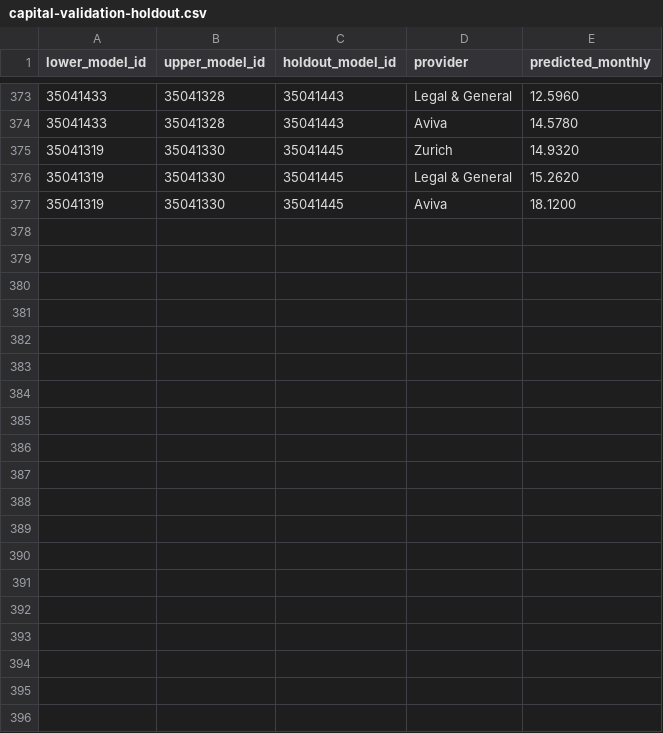
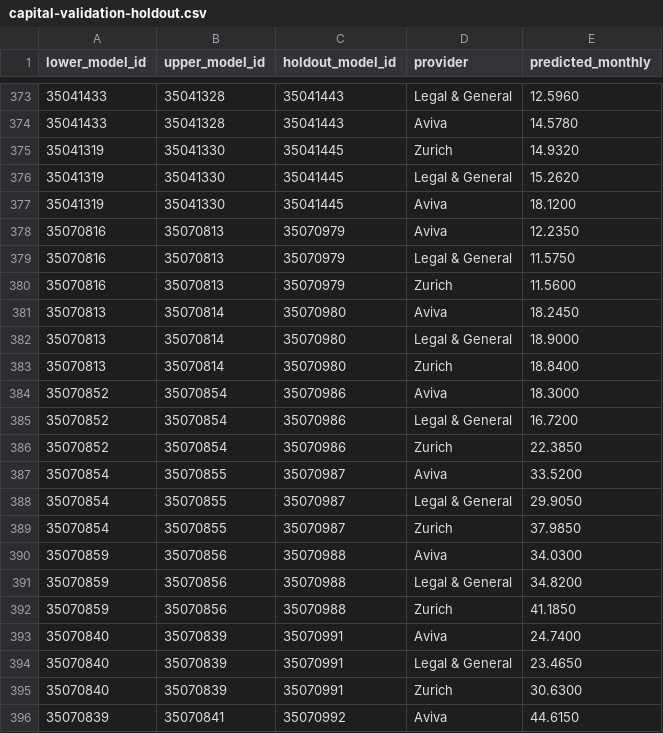
Before and after one commit to edusantospecomercial-byte/Cota-es, a CSV file: calculadora/data/capital-validation-holdout.csv, drawn as a sheet; only a part is shown, gaps mark what is left out; the diff covers the shown part only; the diff names each change by its address in the sheet, - before the commit and + after, or states it on an @@ line.

```diff
--- a/calculadora/data/capital-validation-holdout.csv
+++ b/calculadora/data/capital-validation-holdout.csv
+row 378: 35070816 | 35070813 | 35070979 | Aviva | 12.2350
+row 379: 35070816 | 35070813 | 35070979 | Legal & General | 11.5750
+row 380: 35070816 | 35070813 | 35070979 | Zurich | 11.5600
+row 381: 35070813 | 35070814 | 35070980 | Aviva | 18.2450
+row 382: 35070813 | 35070814 | 35070980 | Legal & General | 18.9000
+row 383: 35070813 | 35070814 | 35070980 | Zurich | 18.8400
+row 384: 35070852 | 35070854 | 35070986 | Aviva | 18.3000
+row 385: 35070852 | 35070854 | 35070986 | Legal & General | 16.7200
+row 386: 35070852 | 35070854 | 35070986 | Zurich | 22.3850
+row 387: 35070854 | 35070855 | 35070987 | Aviva | 33.5200
+row 388: 35070854 | 35070855 | 35070987 | Legal & General | 29.9050
+row 389: 35070854 | 35070855 | 35070987 | Zurich | 37.9850
+row 390: 35070859 | 35070856 | 35070988 | Aviva | 34.0300
+row 391: 35070859 | 35070856 | 35070988 | Legal & General | 34.8200
+row 392: 35070859 | 35070856 | 35070988 | Zurich | 41.1850
+row 393: 35070840 | 35070839 | 35070991 | Aviva | 24.7400
+row 394: 35070840 | 35070839 | 35070991 | Legal & General | 23.4650
+row 395: 35070840 | 35070839 | 35070991 | Zurich | 30.6300
+row 396: 35070839 | 35070841 | 35070992 | Aviva | 44.6150
```
Also changed, not shown: 13 added rows elsewhere in this file, calculadora/data/exact-capital-product-variants.csv, calculadora/data/zurich-life-child-variants.csv, 8 other files.
